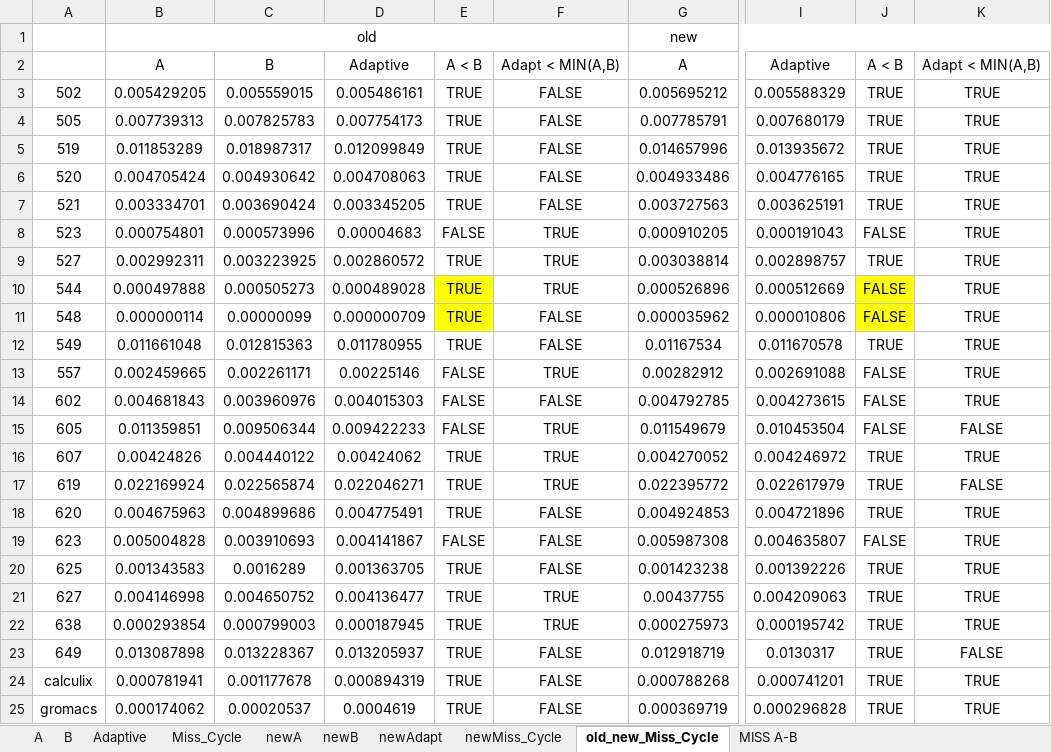
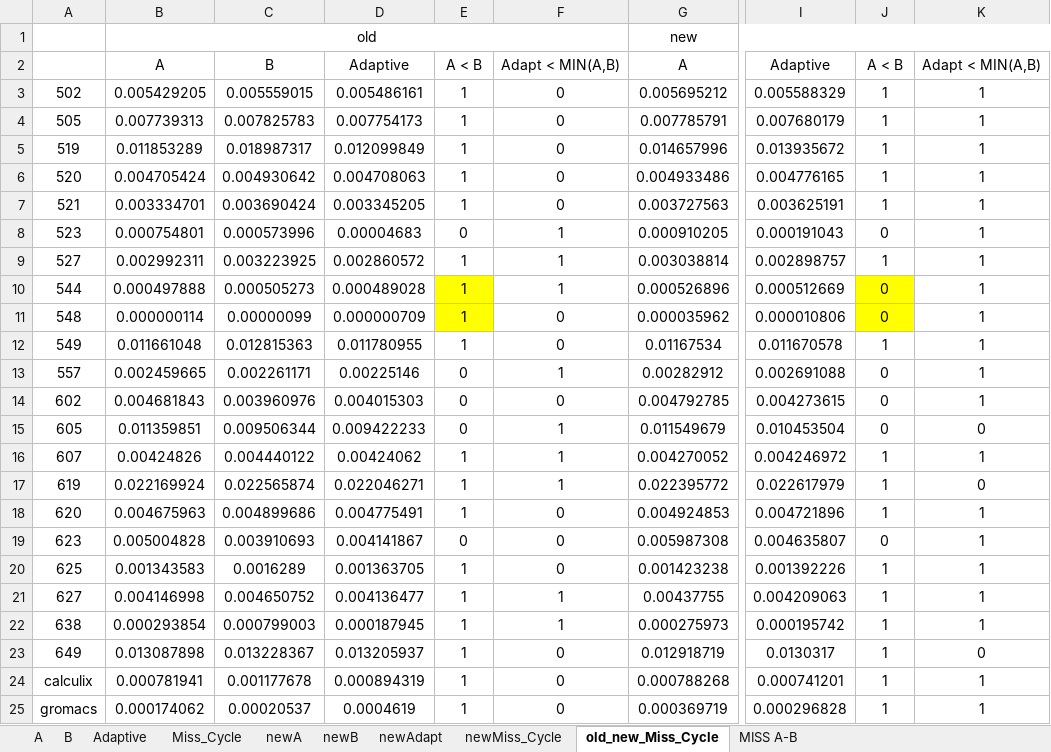
Before and after one commit to panzhenyu/Graduation, an Excel workbook: co-scheduling/data/allProfile/data.xlsx, sheet old_new_Miss_Cycle, drawn as a sheet; only a part is shown, gaps mark what is left out; values as stored, in another font and other column widths than the file's, no borders; the diff covers the shown part only; the diff names each change by its address in the sheet, - before the commit and + after, or states it on an @@ line.

```diff
--- a/co-scheduling/data/allProfile/data.xlsx (sheet old_new_Miss_Cycle)
+++ b/co-scheduling/data/allProfile/data.xlsx (sheet old_new_Miss_Cycle)
-E3:E7: TRUE
+E3:E7: 1
-F3:F7: FALSE
+F3:F7: 0
-J3:J7: TRUE
+J3:J7: 1
-K3:K14: TRUE
+K3:K14: 1
-E8: FALSE
+E8: 0
-F8:F10: TRUE
+F8:F10: 1
-J8: FALSE
+J8: 0
-E9:E12: TRUE
+E9:E12: 1
-J9: TRUE
+J9: 1
-J10:J11: FALSE
+J10:J11: 0
-F11:F12: FALSE
+F11:F12: 0
-J12: TRUE
+J12: 1
-E13:E15: FALSE
+E13:E15: 0
-F13: TRUE
+F13: 1
-J13:J15: FALSE
+J13:J15: 0
-F14: FALSE
+F14: 0
-F15:F17: TRUE
+F15:F17: 1
-K15: FALSE
+K15: 0
-E16:E18: TRUE
+E16:E18: 1
-J16:J18: TRUE
+J16:J18: 1
-K16: TRUE
+K16: 1
-K17: FALSE
+K17: 0
-F18:F20: FALSE
+F18:F20: 0
-K18:K22: TRUE
+K18:K22: 1
-E19: FALSE
+E19: 0
-J19: FALSE
+J19: 0
-E20:E25: TRUE
+E20:E25: 1
-J20:J25: TRUE
+J20:J25: 1
-F21:F22: TRUE
+F21:F22: 1
-F23:F25: FALSE
+F23:F25: 0
-K23: FALSE
+K23: 0
-K24:K25: TRUE
+K24:K25: 1
```
Also changed, not shown: 28 edited cells elsewhere in this sheet, sheet newMiss_Cycle, sheet Miss_Cycle, sheet newA, sheet newB, sheet newAdapt, charts or pictures, 9 other files.
